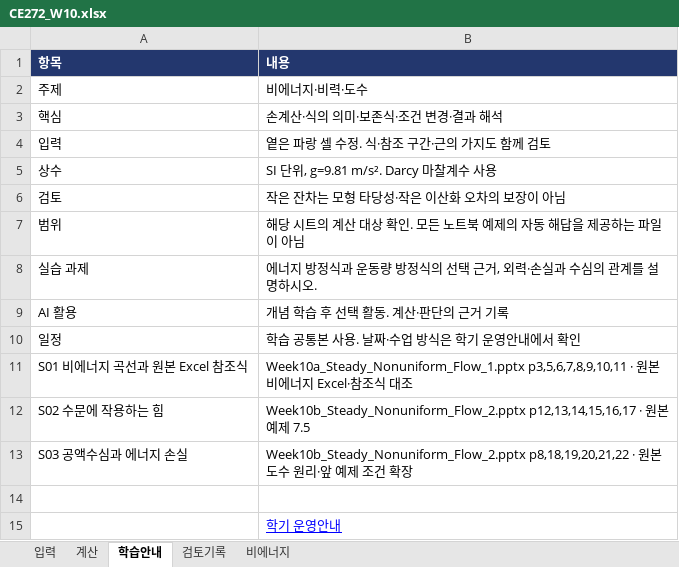
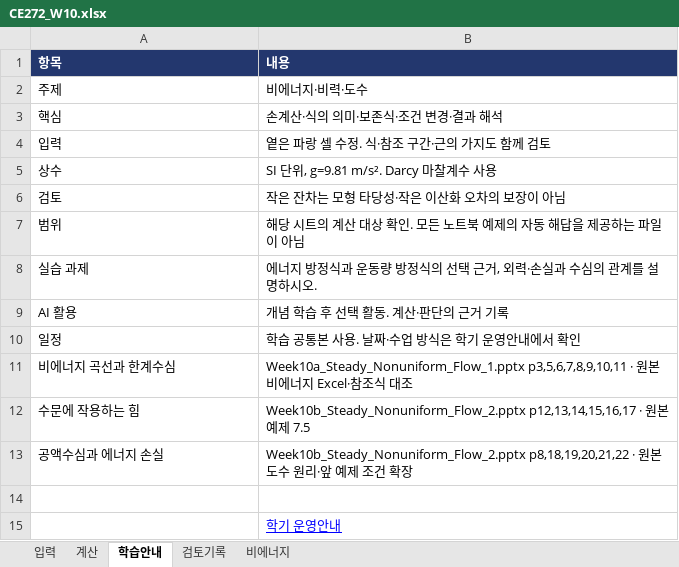
Before and after one commit to steelpl/lecture, an Excel workbook: CE272-hydraulics/week10/CE272_W10.xlsx, sheet 학습안내, drawn as a sheet; values as stored, in another font and other column widths than the file's, no borders; the diff names each change by its address in the sheet, - before the commit and + after, or states it on an @@ line.

```diff
--- a/CE272-hydraulics/week10/CE272_W10.xlsx (sheet 학습안내)
+++ b/CE272-hydraulics/week10/CE272_W10.xlsx (sheet 학습안내)
-A11 (항목): S01 비에너지 곡선과 원본 Excel 참조식
+A11 (항목): 비에너지 곡선과 한계수심
-A12 (항목): S02 수문에 작용하는 힘
+A12 (항목): 수문에 작용하는 힘
-A13 (항목): S03 공액수심과 에너지 손실
+A13 (항목): 공액수심과 에너지 손실
```
Also changed, not shown: sheet 비에너지, sheet 검토기록, charts or pictures, CE272-hydraulics/week01/CE272_W01.xlsx, CE272-hydraulics/week05/CE272_W05.xlsx, 15 other files.
